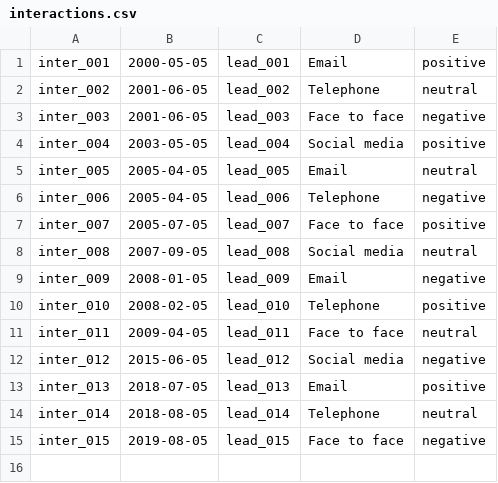
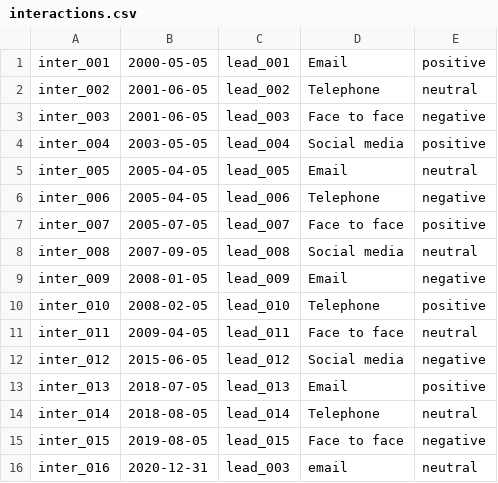
Before and after one commit to MyQuynh/crm_project, a CSV file: interactions.csv, drawn as a sheet.

```diff
--- a/interactions.csv
+++ b/interactions.csv
@@ -15 +15,2 @@ inter_014,2018-08-05,lead_014,Telephone,neutral
 inter_015,2019-08-05,lead_015,Face to face,negative
+inter_016,2020-12-31,lead_003,email,neutral
```
Also changed, not shown: leads.csv, 8 other files.
